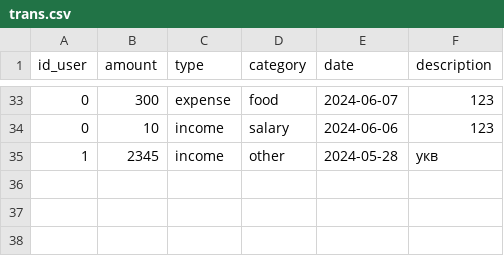
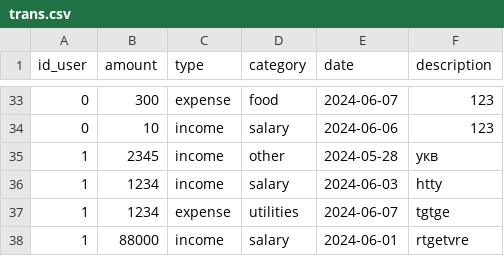
Before and after one commit to vivatttt/Bot-Accountant, a CSV file: app/csvy/trans.csv, drawn as a sheet; only a part is shown, gaps mark what is left out; the diff names each change by its address in the sheet, - before the commit and + after, or states it on an @@ line.

```diff
--- a/app/csvy/trans.csv
+++ b/app/csvy/trans.csv
+row 36: 1 | 1234 | income | salary | 2024-06-03 | htty
+row 37: 1 | 1234 | expense | utilities | 2024-06-07 | tgtge
+row 38: 1 | 88000 | income | salary | 2024-06-01 | rtgetvre
```
Also changed, not shown: app/csvy/akks.csv, 3 other files.
